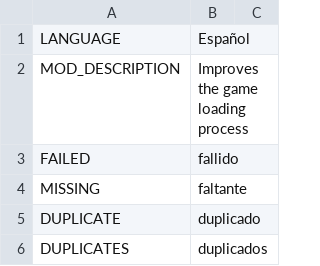
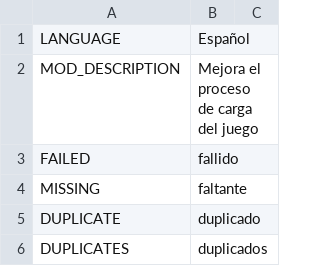
Before and after one commit to algernon-A/LSM-Revisited, a CSV file: Translations/es-ES.csv, drawn as a sheet; only a part is shown.

```diff
--- a/Translations/es-ES.csv
+++ b/Translations/es-ES.csv
@@ -1,3 +1,3 @@
 "LANGUAGE","Español"
-"MOD_DESCRIPTION","Improves the game loading process"
+"MOD_DESCRIPTION","Mejora el proceso de carga del juego"
 "FAILED","fallido"
```
Also changed, not shown: Translations/de-DE.csv, Translations/ja-JP.csv, 2 other files.
